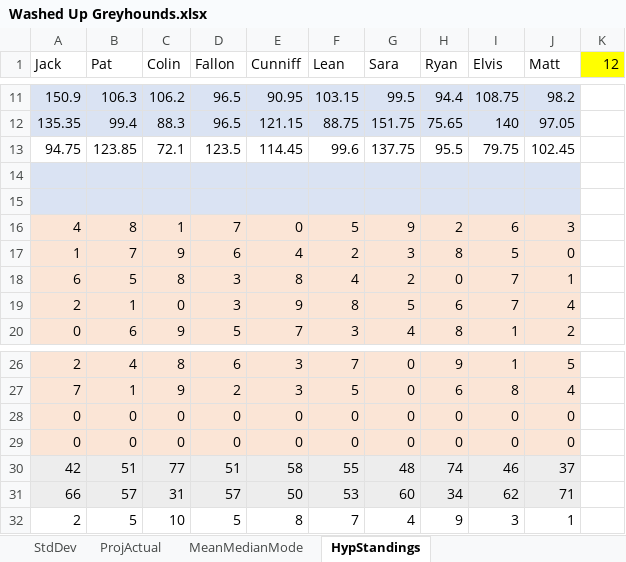
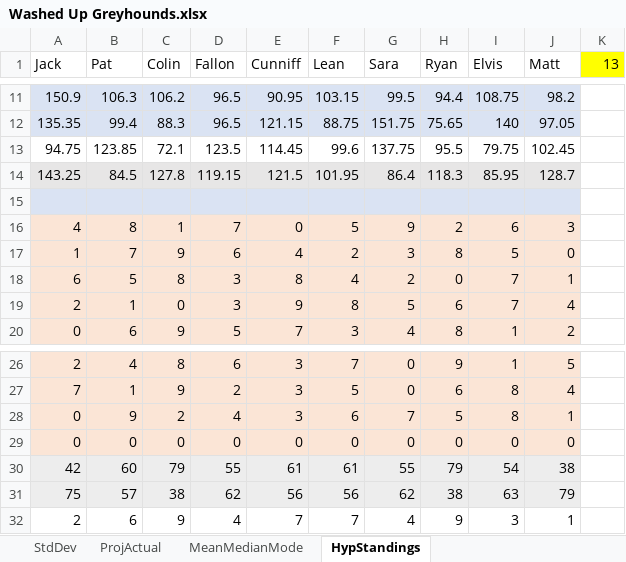
Before and after one commit to mattkinloch/mattkinloch.github.io, an Excel workbook: Washed Up Greyhounds.xlsx, sheet HypStandings, drawn as a sheet; only a part is shown, gaps mark what is left out; values as stored, in another font and other column widths than the file's, no borders; removed rows and columns are numbered as before the commit, all else as after; the diff names each change by its address in the sheet, - before the commit and + after, or states it on an @@ line.

```diff
--- a/Washed Up Greyhounds.xlsx (sheet HypStandings)
+++ b/Washed Up Greyhounds.xlsx (sheet HypStandings)
-K1: 12
+K1: 13
-row 14: (empty)
+row 14: 143.25 | 84.5 | 127.8 | 119.15 | 121.5 | 101.95 | 86.4 | 118.3 | 85.95 | 128.7
+row 28: 0 | 9 | 2 | 4 | 3 | 6 | 7 | 5 | 8 | 1
-row 29: 0 | 0 | 0 | 0 | 0 | 0 | 0 | 0 | 0 | 0
-row 30: 42 | 51 | 77 | 51 | 58 | 55 | 48 | 74 | 46 | 37
-row 31: 66 | 57 | 31 | 57 | 50 | 53 | 60 | 34 | 62 | 71
+row 30: 42 | 60 | 79 | 55 | 61 | 61 | 55 | 79 | 54 | 38
+row 31: 75 | 57 | 38 | 62 | 56 | 56 | 62 | 38 | 63 | 79
-B32 (Pat): 5
+B32 (Pat): 6
-C32 (Colin): 10
+C32 (Colin): 9
-D32 (Fallon): 5
+D32 (Fallon): 4
-E32 (Cunniff): 8
+E32 (Cunniff): 7
```
Also changed, not shown: sheet ProjActual, sheet StdDev, sheet MeanMedianMode, formulas that keep their value, charts or pictures, 5 other files.
